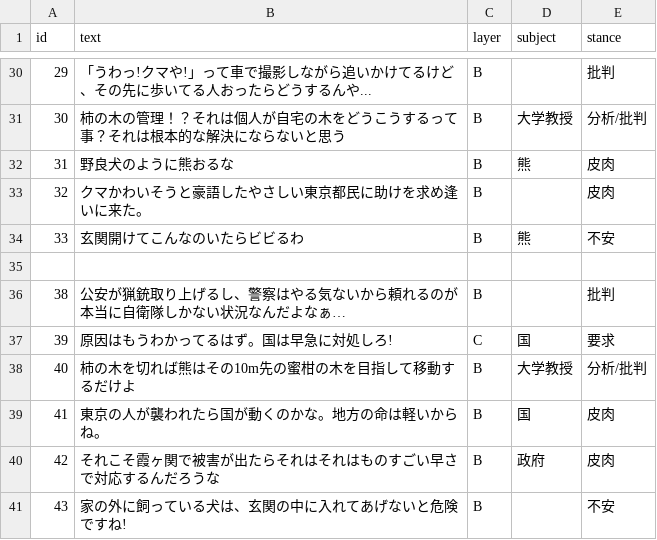
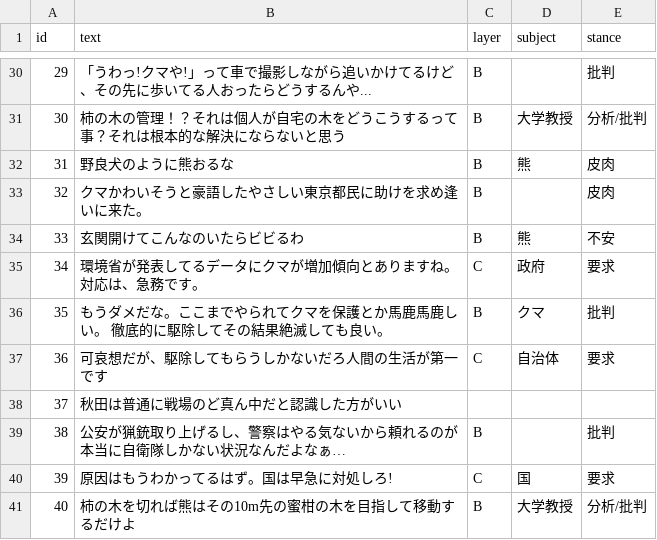
Before and after one commit to ao-labs-123/layered-communication-framework, a CSV file: data/gold_sample.csv, drawn as a sheet; only a part is shown, gaps mark what is left out; the shorter side is filled out with more unchanged rows.

Commit message:
Update gold_sample.csv

```diff
--- a/data/gold_sample.csv
+++ b/data/gold_sample.csv
@@ -34,3 +34,6 @@ id,text,layer,subject,stance
 33,玄関開けてこんなのいたらビビるわ,B,熊,不安
-
+34,環境省が発表してるデータにクマが増加傾向とありますね。対応は、急務です。,C,政府,要求
+35,もうダメだな。ここまでやられてクマを保護とか馬鹿馬鹿しい。 徹底的に駆除してその結果絶滅しても良い。,B,クマ,批判
+36,可哀想だが、駆除してもらうしかないだろ人間の生活が第一です,C,自治体,要求
+37,秋田は普通に戦場のど真ん中だと認識した方がいい,,,
 38,公安が猟銃取り上げるし、警察はやる気ないから頼れるのが本当に自衛隊しかない状況なんだよなぁ…,B,,批判
```
